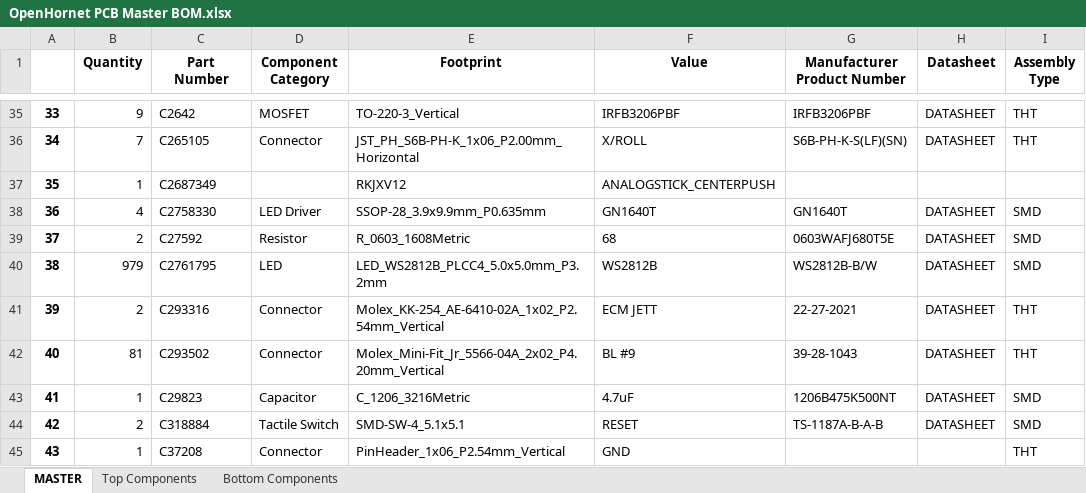
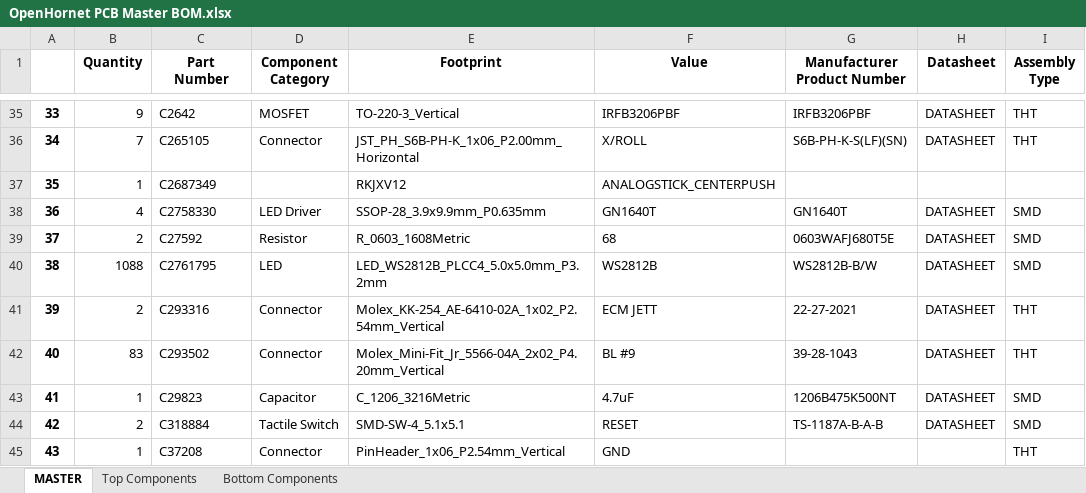
Before and after one commit to Exprezz0/F-18C_Simulator, an Excel workbook: ECAD/PCBs/OpenHornet PCB Master BOM.xlsx, sheet MASTER, drawn as a sheet; only a part is shown, gaps mark what is left out; values as stored, in another font and other column widths than the file's, no borders; the diff covers the shown part only; the diff names each change by its address in the sheet, - before the commit and + after, or states it on an @@ line.

```diff
--- a/ECAD/PCBs/OpenHornet PCB Master BOM.xlsx (sheet MASTER)
+++ b/ECAD/PCBs/OpenHornet PCB Master BOM.xlsx (sheet MASTER)
-B40 (Quantity): 979
+B40 (Quantity): 1088
-B42 (Quantity): 81
+B42 (Quantity): 83
```
Also changed, not shown: 7 edited cells elsewhere in this sheet, sheet Top Components, sheet Bottom Components, 17 other files.
